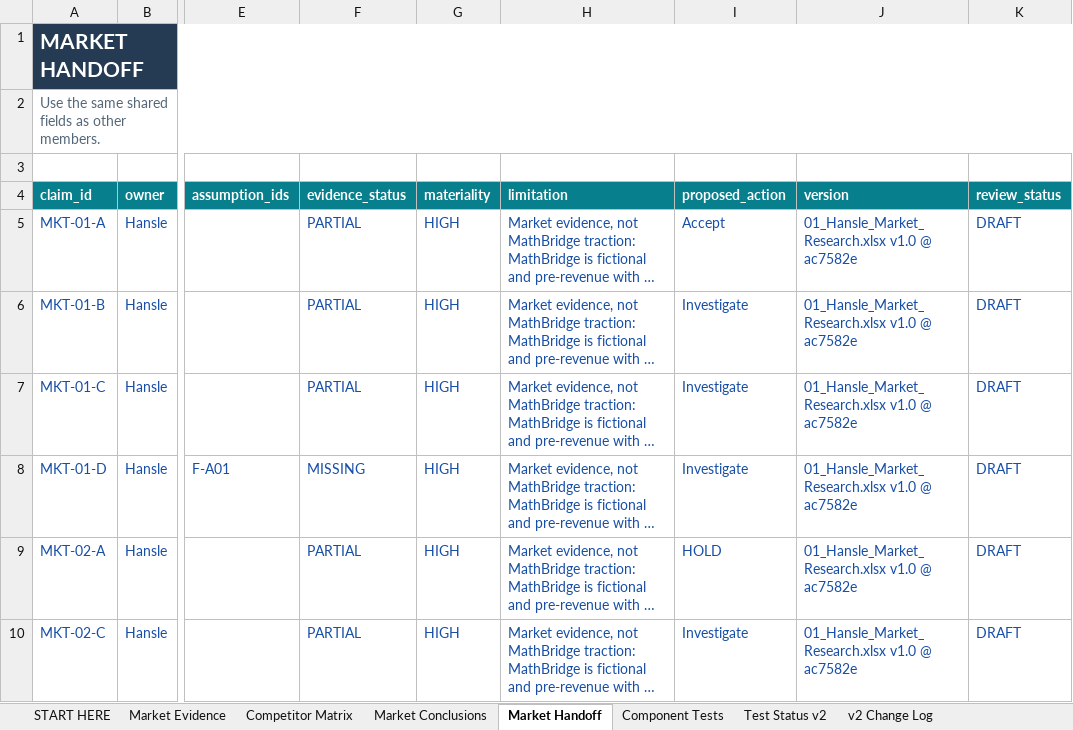
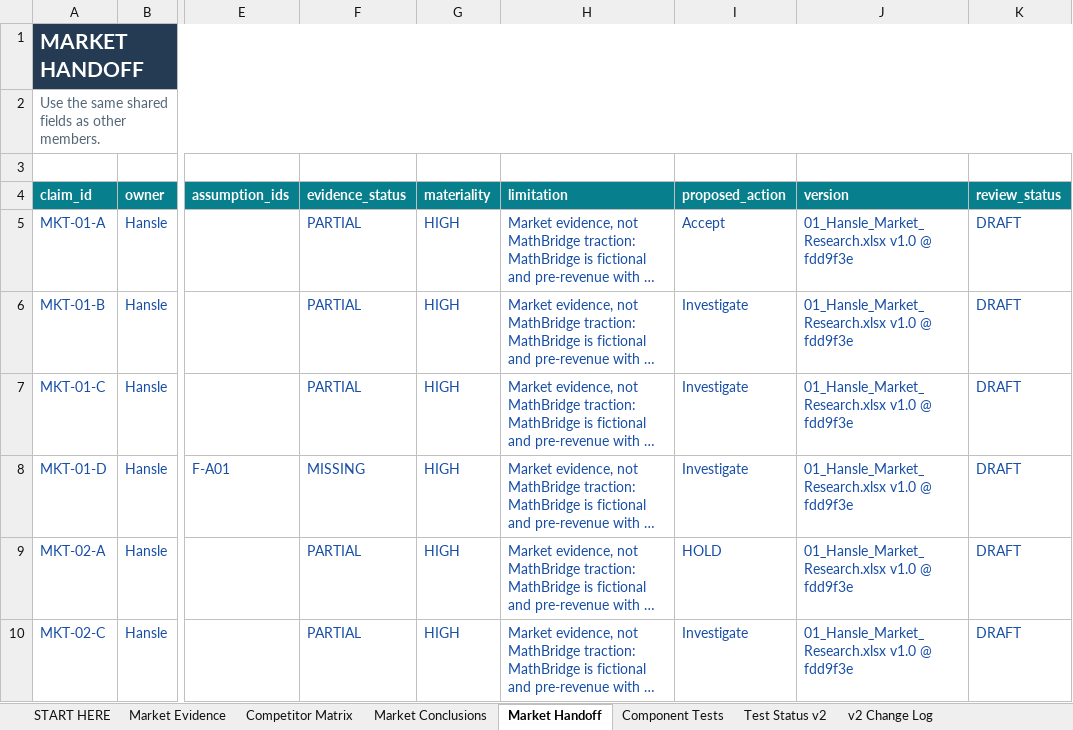
Before and after one commit to hanslelee/research-market-dump, an Excel workbook: market/out/01_Hansle_Market_Research.xlsx, sheet Market Handoff, drawn as a sheet; only a part is shown, gaps mark what is left out; long unchanged cells end in …; values as stored, in another font and other column widths than the file's, no borders; the diff names each change by its address in the sheet, - before the commit and + after, or states it on an @@ line.

```diff
--- a/market/out/01_Hansle_Market_Research.xlsx (sheet Market Handoff)
+++ b/market/out/01_Hansle_Market_Research.xlsx (sheet Market Handoff)
-J5:J10 (version): 01_Hansle_Market_Research.xlsx v1.0 @ ac7582e
+J5:J10 (version): 01_Hansle_Market_Research.xlsx v1.0 @ fdd9f3e
```
Also changed, not shown: sheet Market Evidence, 4 other files.
